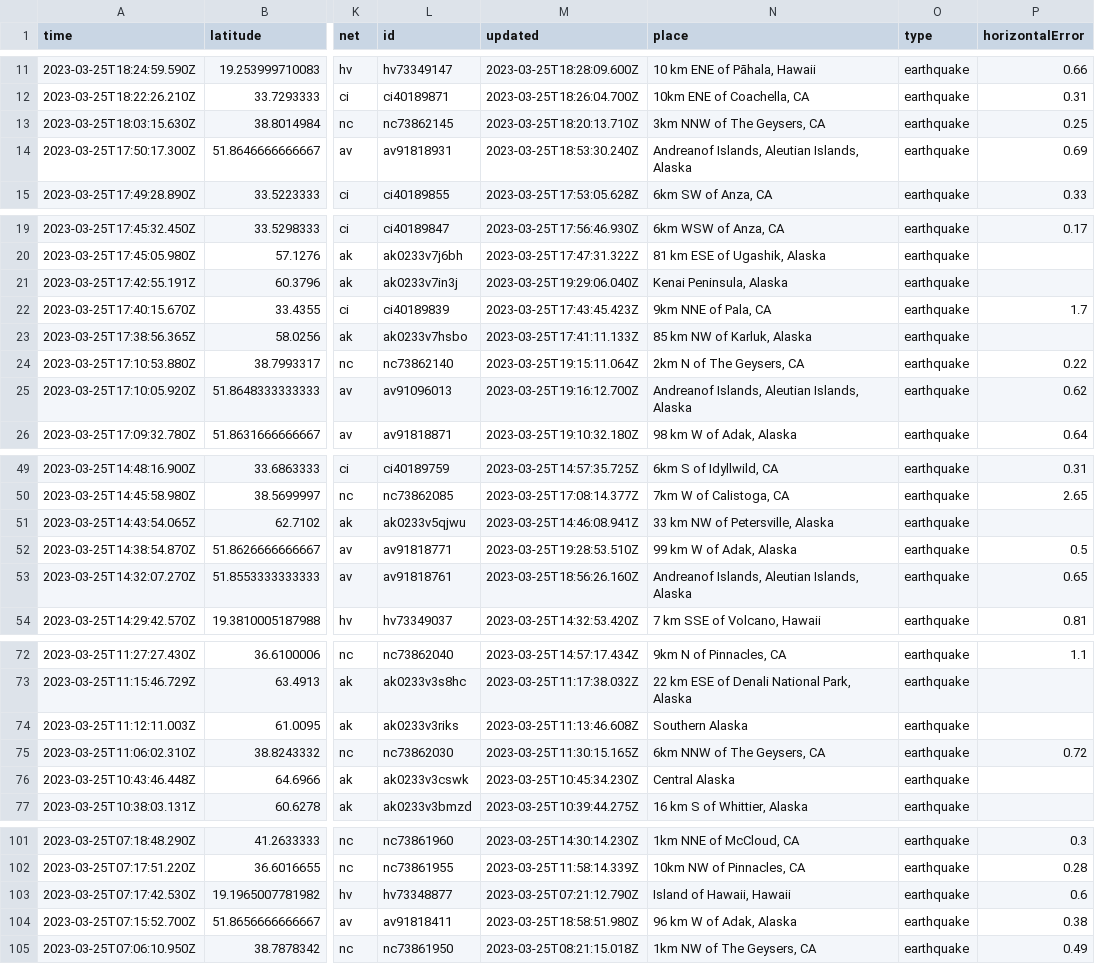
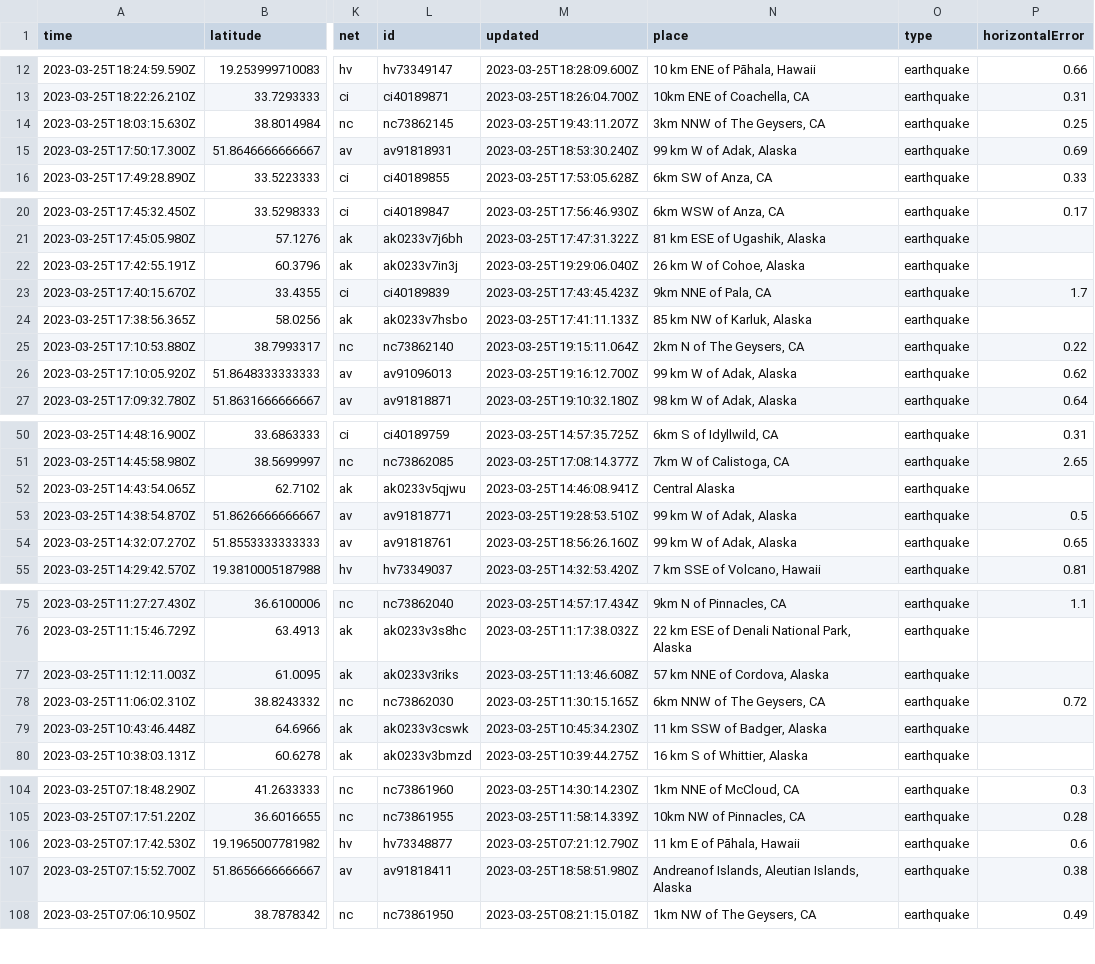
Before and after one commit to mattrehbein/nicar22-github-actions, a CSV file: usgs_current.csv, drawn as a sheet; only a part is shown, gaps mark what is left out; addresses are those after the commit; the diff covers the shown part only; the diff names each change by its address in the sheet, - before the commit and + after, or states it on an @@ line.

```diff
--- a/usgs_current.csv
+++ b/usgs_current.csv
-M14 (updated): 2023-03-25T18:20:13.710Z
+M14 (updated): 2023-03-25T19:43:11.207Z
-N15 (place): Andreanof Islands, Aleutian Islands, Alaska
+N15 (place): 99 km W of Adak, Alaska
-N22 (place): Kenai Peninsula, Alaska
+N22 (place): 26 km W of Cohoe, Alaska
-N26 (place): Andreanof Islands, Aleutian Islands, Alaska
+N26 (place): 99 km W of Adak, Alaska
-N52 (place): 33 km NW of Petersville, Alaska
+N52 (place): Central Alaska
-N54 (place): Andreanof Islands, Aleutian Islands, Alaska
+N54 (place): 99 km W of Adak, Alaska
-N77 (place): Southern Alaska
+N77 (place): 57 km NNE of Cordova, Alaska
-N79 (place): Central Alaska
+N79 (place): 11 km SSW of Badger, Alaska
-N106 (place): Island of Hawaii, Hawaii
+N106 (place): 11 km E of Pāhala, Hawaii
-N107 (place): 96 km W of Adak, Alaska
+N107 (place): Andreanof Islands, Aleutian Islands, Alaska
```
Also changed, not shown: 4 added rows, 3 removed rows and 16 edited cells elsewhere in this file.
